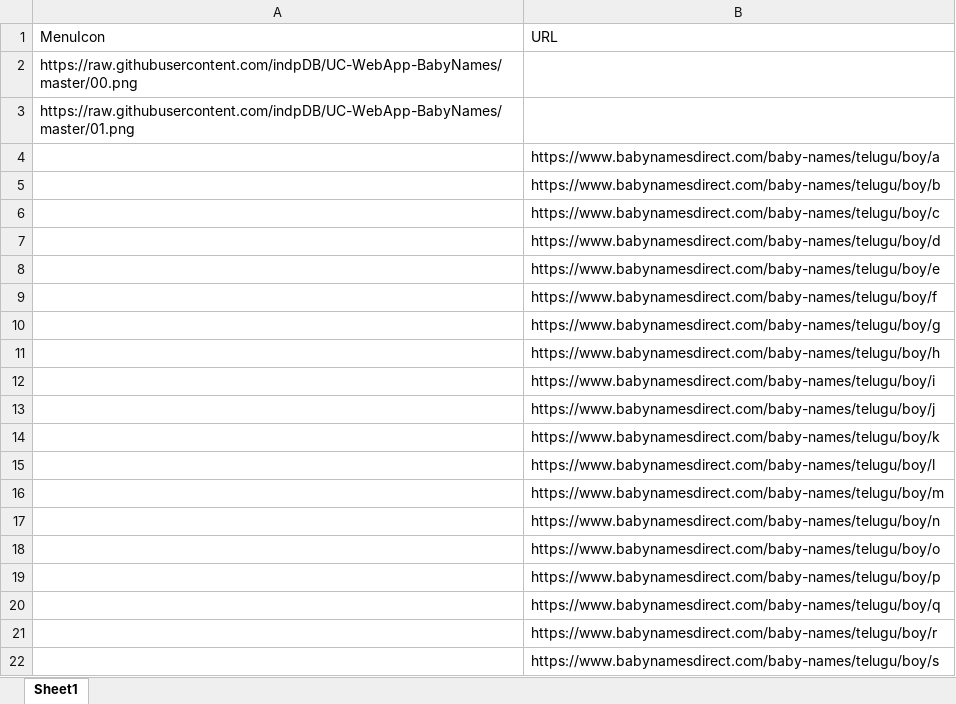
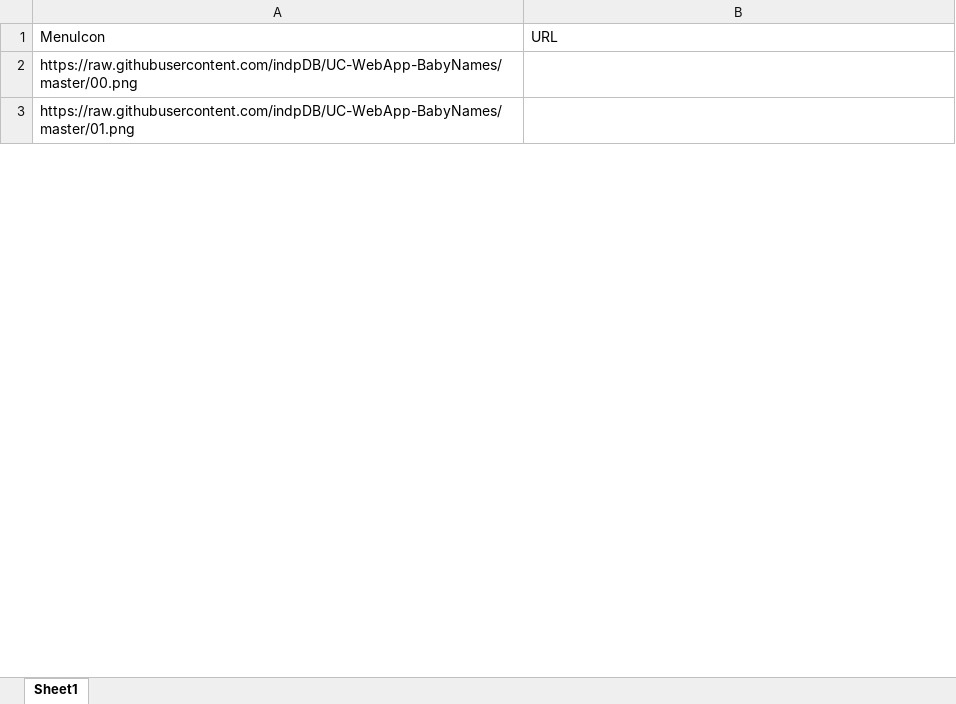
Before and after one commit to indpDB/UC-WebApp-BabyNames, an Excel workbook: DataBase.xlsx, sheet Sheet1, drawn as a sheet; only a part is shown; values as stored, in another font and other column widths than the file's, no borders; removed rows and columns are numbered as before the commit, all else as after; the diff covers the shown part only; the diff names each change by its address in the sheet, - before the commit and + after, or states it on an @@ line.

```diff
--- a/DataBase.xlsx (sheet Sheet1)
+++ b/DataBase.xlsx (sheet Sheet1)
-row 4:  | https://www.babynamesdirect.com/baby-names/telugu/boy/a
-row 5:  | https://www.babynamesdirect.com/baby-names/telugu/boy/b
-row 6:  | https://www.babynamesdirect.com/baby-names/telugu/boy/c
-row 7:  | https://www.babynamesdirect.com/baby-names/telugu/boy/d
-row 8:  | https://www.babynamesdirect.com/baby-names/telugu/boy/e
-row 9:  | https://www.babynamesdirect.com/baby-names/telugu/boy/f
-row 10:  | https://www.babynamesdirect.com/baby-names/telugu/boy/g
-row 11:  | https://www.babynamesdirect.com/baby-names/telugu/boy/h
-row 12:  | https://www.babynamesdirect.com/baby-names/telugu/boy/i
-row 13:  | https://www.babynamesdirect.com/baby-names/telugu/boy/j
-row 14:  | https://www.babynamesdirect.com/baby-names/telugu/boy/k
-row 15:  | https://www.babynamesdirect.com/baby-names/telugu/boy/l
-row 16:  | https://www.babynamesdirect.com/baby-names/telugu/boy/m
-row 17:  | https://www.babynamesdirect.com/baby-names/telugu/boy/n
-row 18:  | https://www.babynamesdirect.com/baby-names/telugu/boy/o
-row 19:  | https://www.babynamesdirect.com/baby-names/telugu/boy/p
-row 20:  | https://www.babynamesdirect.com/baby-names/telugu/boy/q
-row 21:  | https://www.babynamesdirect.com/baby-names/telugu/boy/r
-row 22:  | https://www.babynamesdirect.com/baby-names/telugu/boy/s
```
Also changed, not shown: 26 added rows, 8 removed rows and 26 edited cells elsewhere in this sheet, 2 other files.
